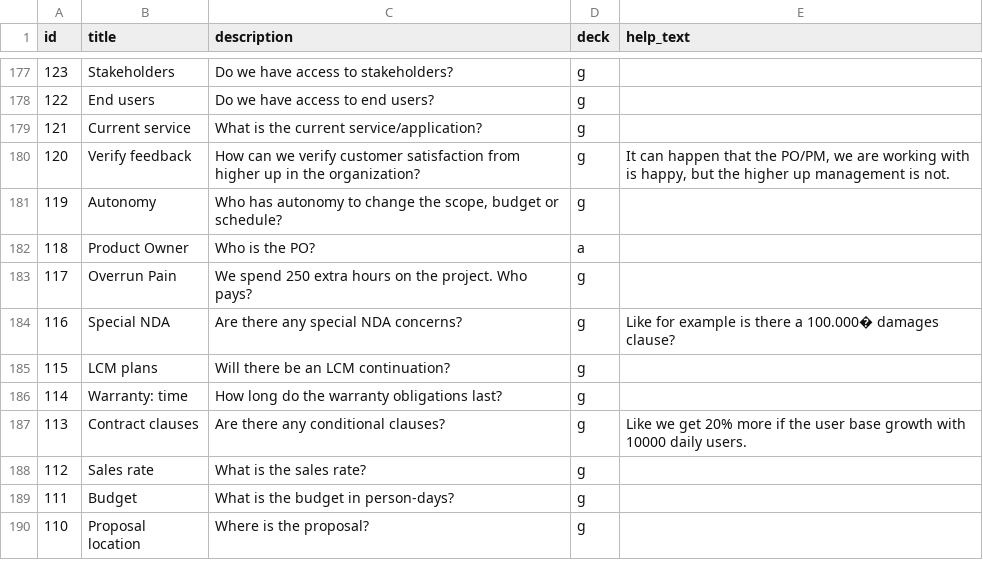
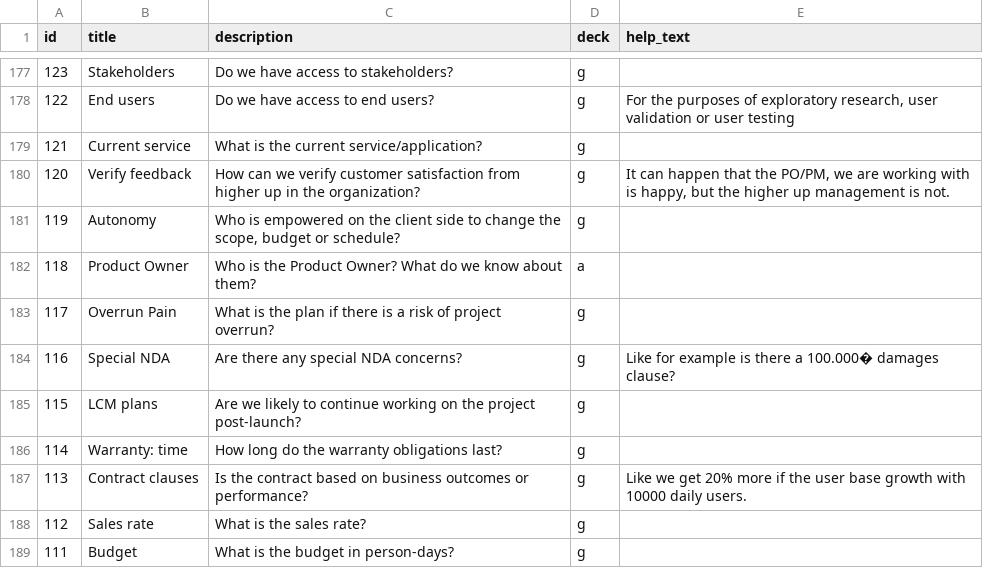
Before and after one commit to futurice/projectnavigationgame, a CSV file: src/cards.csv, drawn as a sheet; only a part is shown, gaps mark what is left out; the shorter side is filled out with more unchanged rows; the diff covers the shown part only.

```diff
--- a/src/cards.csv
+++ b/src/cards.csv
@@ -177,12 +177,12 @@ id,title,description,deck,help_text
 123,Stakeholders,Do we have access to stakeholders?,g,
-122,End users,Do we have access to end users?,g,
+122,End users,Do we have access to end users?,g,"For the purposes of exploratory research, user validation or user testing"
 121,Current service,What is the current service/application?,g,
 120,Verify feedback,How can we verify customer satisfaction from higher up in the organization?,g,"It can happen that the PO/PM, we are working with is happy, but the higher up management is not."
-119,Autonomy,"Who has autonomy to change the scope, budget or schedule?",g,
-118,Product Owner,Who is the PO?,a,
-117,Overrun Pain,We spend 250 extra hours on the project. Who pays?,g,
+119,Autonomy,"Who is empowered on the client side to change the scope, budget or schedule?",g,
+118,Product Owner,Who is the Product Owner? What do we know about them?,a,
+117,Overrun Pain,What is the plan if there is a risk of project overrun?,g,
 116,Special NDA,Are there any special NDA concerns?,g,Like for example is there a 100.000� damages clause?
-115,LCM plans,Will there be an LCM continuation?,g,
+115,LCM plans,Are we likely to continue working on the project post-launch?,g,
 114,Warranty: time,How long do the warranty obligations last?,g,
-113,Contract clauses,Are there any conditional clauses?,g,Like we get 20% more if the user base growth with 10000 daily users.
+113,Contract clauses,Is the contract based on business outcomes or performance?,g,Like we get 20% more if the user base growth with 10000 daily users.
 112,Sales rate,What is the sales rate?,g,
```
Also changed, not shown: 19 edited cells elsewhere in this file.
